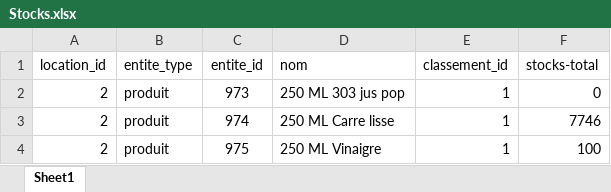
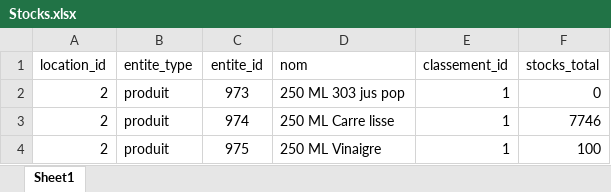
Before and after one commit to ElZARA407/ERP-CMP, an Excel workbook: backend-erp/database/seeders/data/Stocks.xlsx, sheet Sheet1, drawn as a sheet; only a part is shown; values as stored, in another font and other column widths than the file's, no borders; the diff names each change by its address in the sheet, - before the commit and + after, or states it on an @@ line.

Commit message:
Add StockSeeder,ClassementSeeder,StockImport. Modifying Table classement(Model,Contr,Migration)

```diff
--- a/backend-erp/database/seeders/data/Stocks.xlsx (sheet Sheet1)
+++ b/backend-erp/database/seeders/data/Stocks.xlsx (sheet Sheet1)
-F1: stocks-total
+F1: stocks_total
```
Also changed, not shown: 8 other files.
